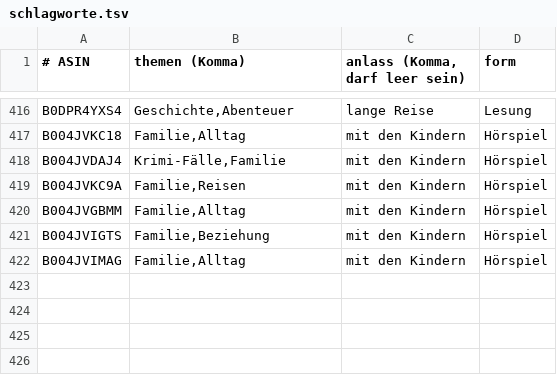
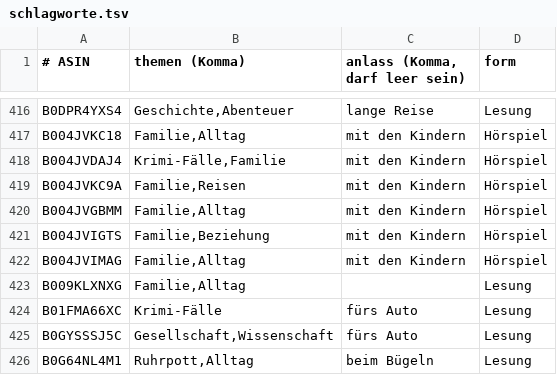
Before and after one commit to CrypBase09/audible-dashboard, a TSV file: data/schlagworte.tsv, drawn as a sheet; only a part is shown, gaps mark what is left out; the diff names each change by its address in the sheet, - before the commit and + after, or states it on an @@ line.

Commit message:
data: Auffrisch-Lauf 2026-11-18

```diff
--- a/data/schlagworte.tsv
+++ b/data/schlagworte.tsv
+row 423: B009KLXNXG | Familie,Alltag |  | Lesung
+row 424: B01FMA66XC | Krimi-Fälle | fürs Auto | Lesung
+row 425: B0GYSSSJ5C | Gesellschaft,Wissenschaft | fürs Auto | Lesung
+row 426: B0G64NL4M1 | Ruhrpott,Alltag | beim Bügeln | Lesung
```
Also changed, not shown: 6 other files.
